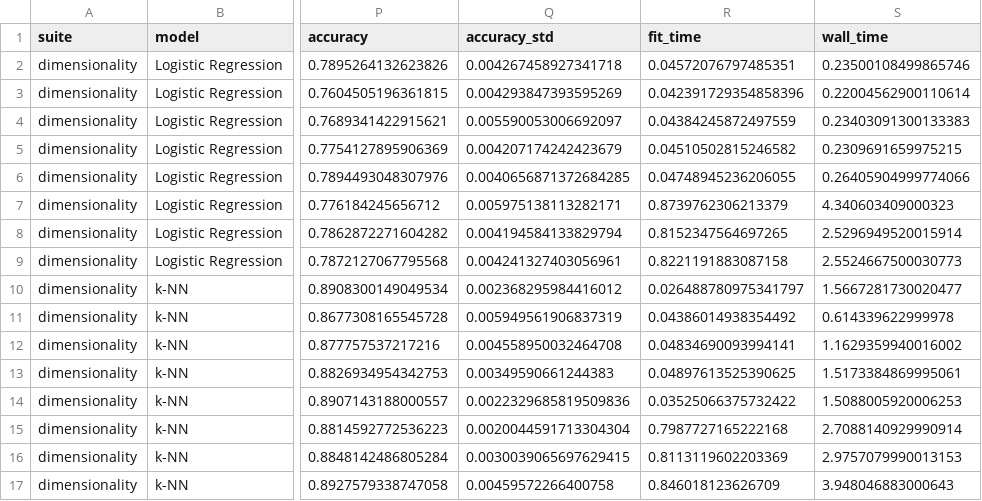
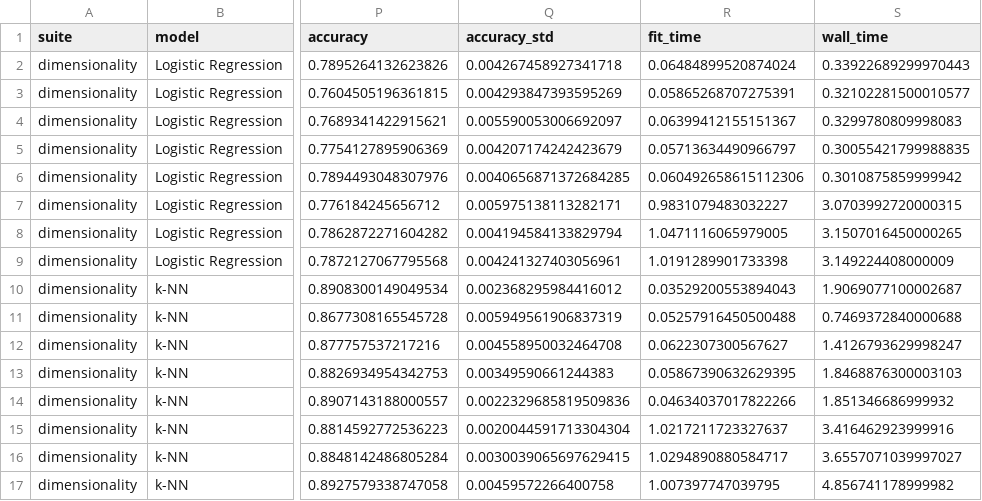
Before and after one commit to datduongabc/credit-risk-classification, a CSV file: results/suite_dimensionality.csv, drawn as a sheet; only a part is shown, gaps mark what is left out; the diff covers the shown part only; the diff names each change by its address in the sheet, - before the commit and + after, or states it on an @@ line.

```diff
--- a/results/suite_dimensionality.csv
+++ b/results/suite_dimensionality.csv
-R2 (fit_time): 0.04572076797485351
+R2 (fit_time): 0.06484899520874024
-S2 (wall_time): 0.23500108499865746
+S2 (wall_time): 0.33922689299970443
-R3 (fit_time): 0.042391729354858396
+R3 (fit_time): 0.05865268707275391
-S3 (wall_time): 0.22004562900110614
+S3 (wall_time): 0.32102281500010577
-R4 (fit_time): 0.04384245872497559
+R4 (fit_time): 0.06399412155151367
-S4 (wall_time): 0.23403091300133383
+S4 (wall_time): 0.3299780809998083
-R5 (fit_time): 0.04510502815246582
+R5 (fit_time): 0.05713634490966797
-S5 (wall_time): 0.2309691659975215
+S5 (wall_time): 0.30055421799988835
-R6 (fit_time): 0.04748945236206055
+R6 (fit_time): 0.060492658615112306
-S6 (wall_time): 0.26405904999774066
+S6 (wall_time): 0.3010875859999942
-R7 (fit_time): 0.8739762306213379
+R7 (fit_time): 0.9831079483032227
-S7 (wall_time): 4.340603409000323
+S7 (wall_time): 3.0703992720000315
-R8 (fit_time): 0.8152347564697265
+R8 (fit_time): 1.0471116065979005
-S8 (wall_time): 2.5296949520015914
+S8 (wall_time): 3.1507016450000265
-R9 (fit_time): 0.8221191883087158
+R9 (fit_time): 1.0191289901733398
-S9 (wall_time): 2.5524667500030773
+S9 (wall_time): 3.149224408000009
-R10 (fit_time): 0.026488780975341797
+R10 (fit_time): 0.03529200553894043
-S10 (wall_time): 1.5667281730020477
+S10 (wall_time): 1.9069077100002687
-R11 (fit_time): 0.04386014938354492
+R11 (fit_time): 0.05257916450500488
-S11 (wall_time): 0.614339622999978
+S11 (wall_time): 0.7469372840000688
-R12 (fit_time): 0.04834690093994141
+R12 (fit_time): 0.0622307300567627
-S12 (wall_time): 1.1629359940016002
+S12 (wall_time): 1.4126793629998247
-R13 (fit_time): 0.04897613525390625
+R13 (fit_time): 0.05867390632629395
-S13 (wall_time): 1.5173384869995061
+S13 (wall_time): 1.8468876300003103
-R14 (fit_time): 0.03525066375732422
+R14 (fit_time): 0.04634037017822266
-S14 (wall_time): 1.5088005920006253
+S14 (wall_time): 1.851346686999932
-R15 (fit_time): 0.7987727165222168
+R15 (fit_time): 1.0217211723327637
-S15 (wall_time): 2.7088140929990914
+S15 (wall_time): 3.416462923999916
-R16 (fit_time): 0.8113119602203369
+R16 (fit_time): 1.0294890880584717
-S16 (wall_time): 2.9757079990013153
+S16 (wall_time): 3.6557071039997027
-R17 (fit_time): 0.846018123626709
+R17 (fit_time): 1.007397747039795
-S17 (wall_time): 3.948046883000643
+S17 (wall_time): 4.856741178999982
```
Also changed, not shown: 16 edited cells elsewhere in this file, results/bn_sensitivity.csv, results/dl_mlp_variants.csv, 39 other files.
